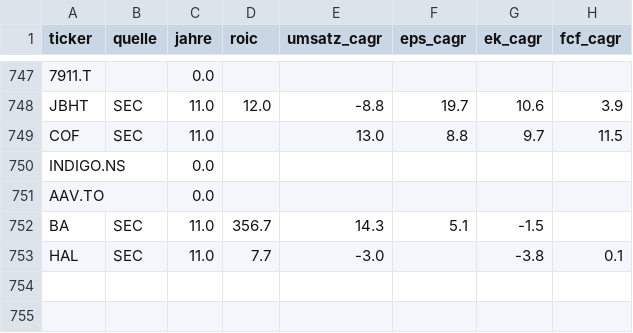
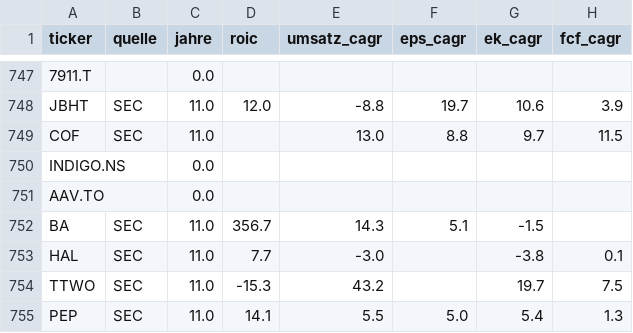
Before and after one commit to JNstocks/screener, a CSV file: daten/grosse5.csv, drawn as a sheet; only a part is shown, gaps mark what is left out; the diff names each change by its address in the sheet, - before the commit and + after, or states it on an @@ line.

```diff
--- a/daten/grosse5.csv
+++ b/daten/grosse5.csv
+row 754: TTWO | SEC | 11.0 | -15.3 | 43.2 |  | 19.7 | 7.5
+row 755: PEP | SEC | 11.0 | 14.1 | 5.5 | 5.0 | 5.4 | 1.3
```
Also changed, not shown: daten/kennzahlen.csv, daten/stammdaten.csv, 3 other files.
